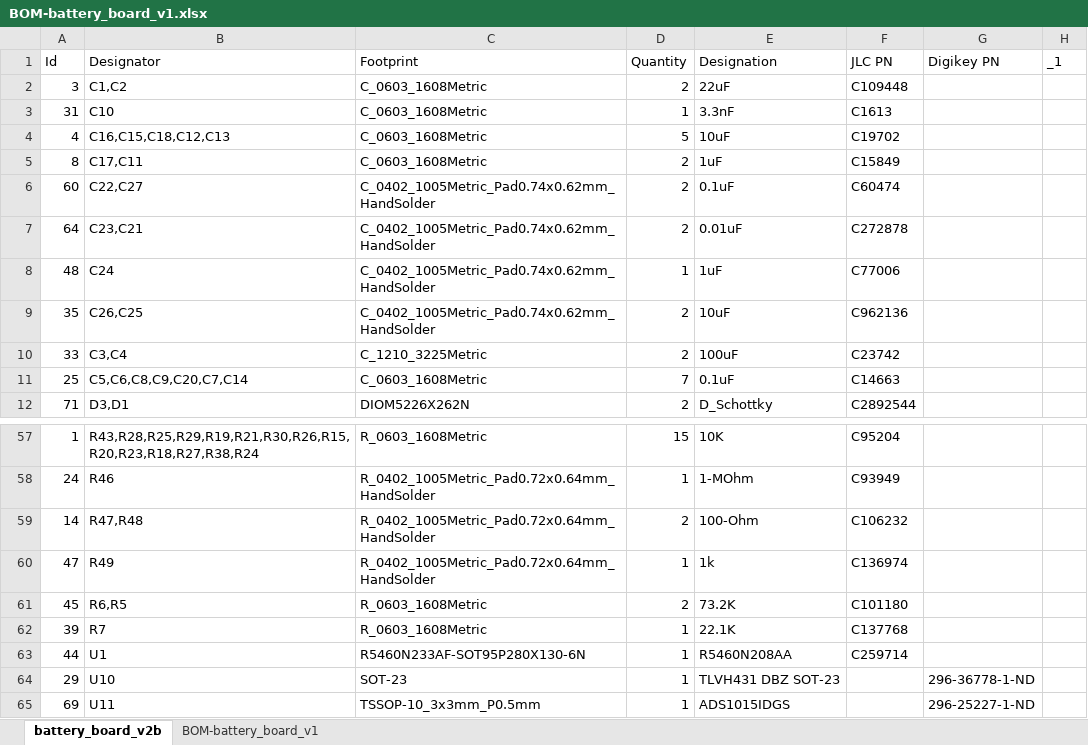
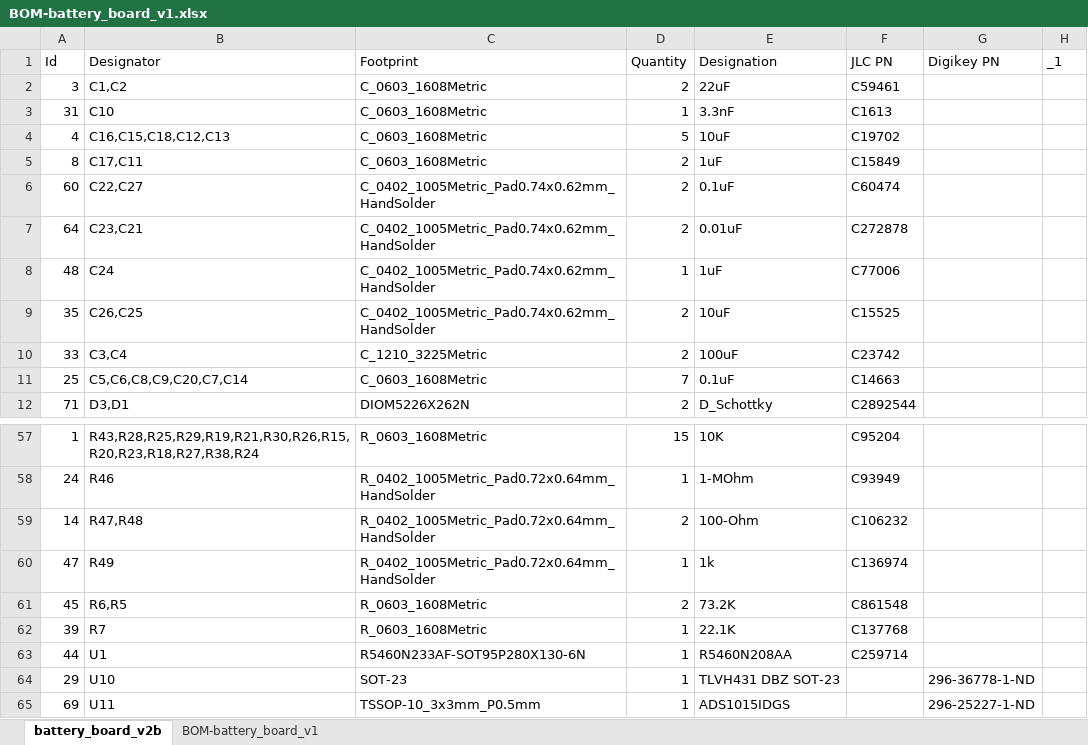
Before and after one commit to inspireFly-VT/ContentCube_Battery_Board, an Excel workbook: battery_board_v2b/Manufacturing/BOM-battery_board_v1.xlsx, sheet battery_board_v2b, drawn as a sheet; only a part is shown, gaps mark what is left out; values as stored, in another font and other column widths than the file's, no borders; table styles not drawn; the diff names each change by its address in the sheet, - before the commit and + after, or states it on an @@ line.

Commit message:
Updated files for manufacturing

```diff
--- a/battery_board_v2b/Manufacturing/BOM-battery_board_v1.xlsx (sheet battery_board_v2b)
+++ b/battery_board_v2b/Manufacturing/BOM-battery_board_v1.xlsx (sheet battery_board_v2b)
-F2 (JLC PN): C109448
+F2 (JLC PN): C59461
-F9 (JLC PN): C962136
+F9 (JLC PN): C15525
-F61 (JLC PN): C101180
+F61 (JLC PN): C861548
```
Also changed, not shown: 20 other files.
